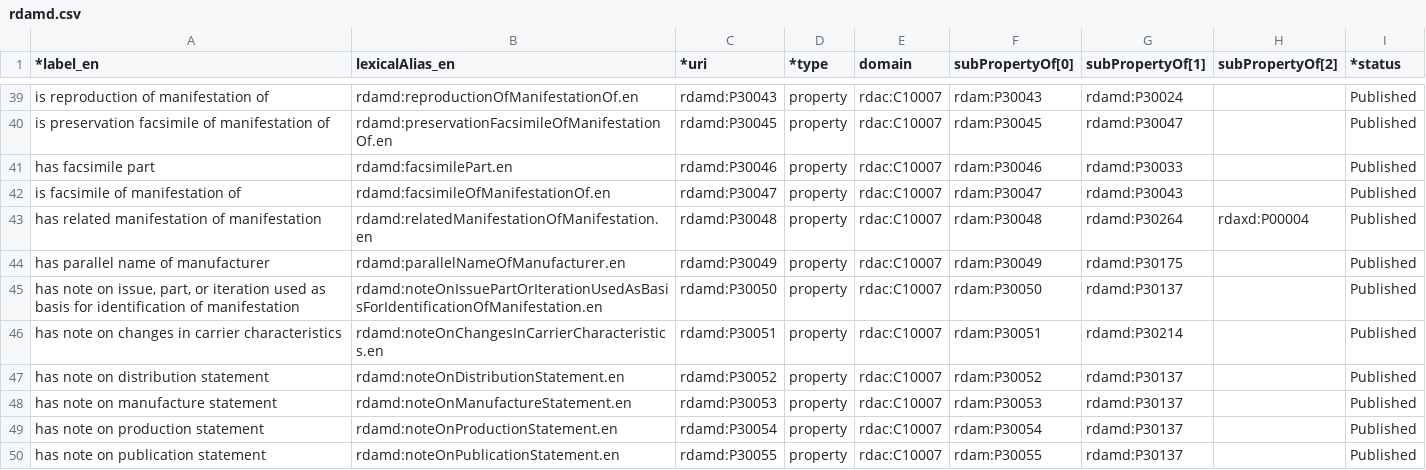
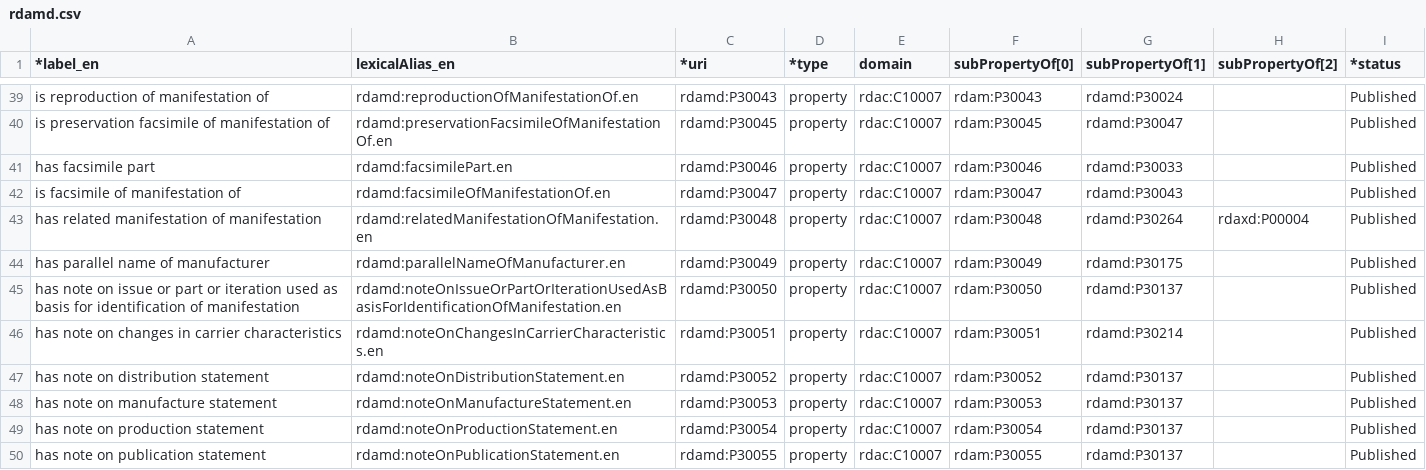
Before and after one commit to RDARegistry/RDA-Vocabularies, a CSV file: csv/Elements/rdamd.csv, drawn as a sheet; only a part is shown, gaps mark what is left out.

```diff
--- a/csv/Elements/rdamd.csv
+++ b/csv/Elements/rdamd.csv
@@ -44,3 +44,3 @@ has related manifestation of manifestation,rdamd:relatedManifestationOfManifesta
 has parallel name of manufacturer,rdamd:parallelNameOfManufacturer.en,rdamd:P30049,property,rdac:C10007,rdam:P30049,rdamd:P30175,,Published
-"has note on issue, part, or iteration used as basis for identification of manifestation",rdamd:noteOnIssuePartOrIterationUsedAsBasisForIdentificationOfManifestation.en,rdamd:P30050,property,rdac:C10007,rdam:P30050,rdamd:P30137,,Published
+has note on issue or part or iteration used as basis for identification of manifestation,rdamd:noteOnIssueOrPartOrIterationUsedAsBasisForIdentificationOfManifestation.en,rdamd:P30050,property,rdac:C10007,rdam:P30050,rdamd:P30137,,Published
 has note on changes in carrier characteristics,rdamd:noteOnChangesInCarrierCharacteristics.en,rdamd:P30051,property,rdac:C10007,rdam:P30051,rdamd:P30214,,Published
```
Also changed, not shown: csv/Elements/rdaa.csv, csv/Elements/rdaad.csv, 13 other files.
